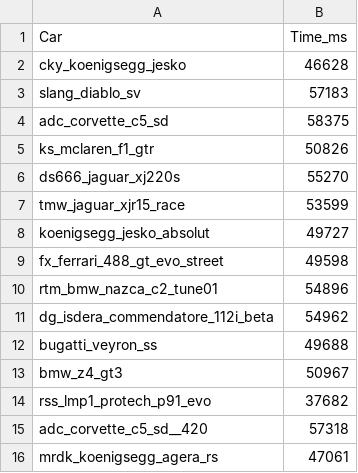
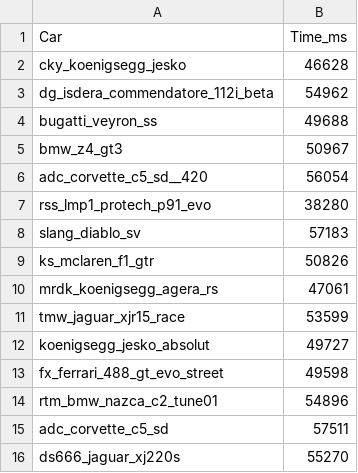
Before and after one commit to malonnnn/TrackAndCarStats, a CSV file: records/rt_suzuka_suzukaeast.csv, drawn as a sheet.

```diff
--- a/records/rt_suzuka_suzukaeast.csv
+++ b/records/rt_suzuka_suzukaeast.csv
@@ -2,6 +2,10 @@ Car,Time_ms
 cky_koenigsegg_jesko,46628
+dg_isdera_commendatore_112i_beta,54962
+bugatti_veyron_ss,49688
+bmw_z4_gt3,50967
+adc_corvette_c5_sd__420,56054
+rss_lmp1_protech_p91_evo,38280
 slang_diablo_sv,57183
-adc_corvette_c5_sd,58375
 ks_mclaren_f1_gtr,50826
-ds666_jaguar_xj220s,55270
+mrdk_koenigsegg_agera_rs,47061
 tmw_jaguar_xjr15_race,53599
@@ -10,7 +14,3 @@ fx_ferrari_488_gt_evo_street,49598
 rtm_bmw_nazca_c2_tune01,54896
-dg_isdera_commendatore_112i_beta,54962
-bugatti_veyron_ss,49688
-bmw_z4_gt3,50967
-rss_lmp1_protech_p91_evo,37682
-adc_corvette_c5_sd__420,57318
-mrdk_koenigsegg_agera_rs,47061
+adc_corvette_c5_sd,57511
+ds666_jaguar_xj220s,55270
```
Also changed, not shown: 1 other file.
